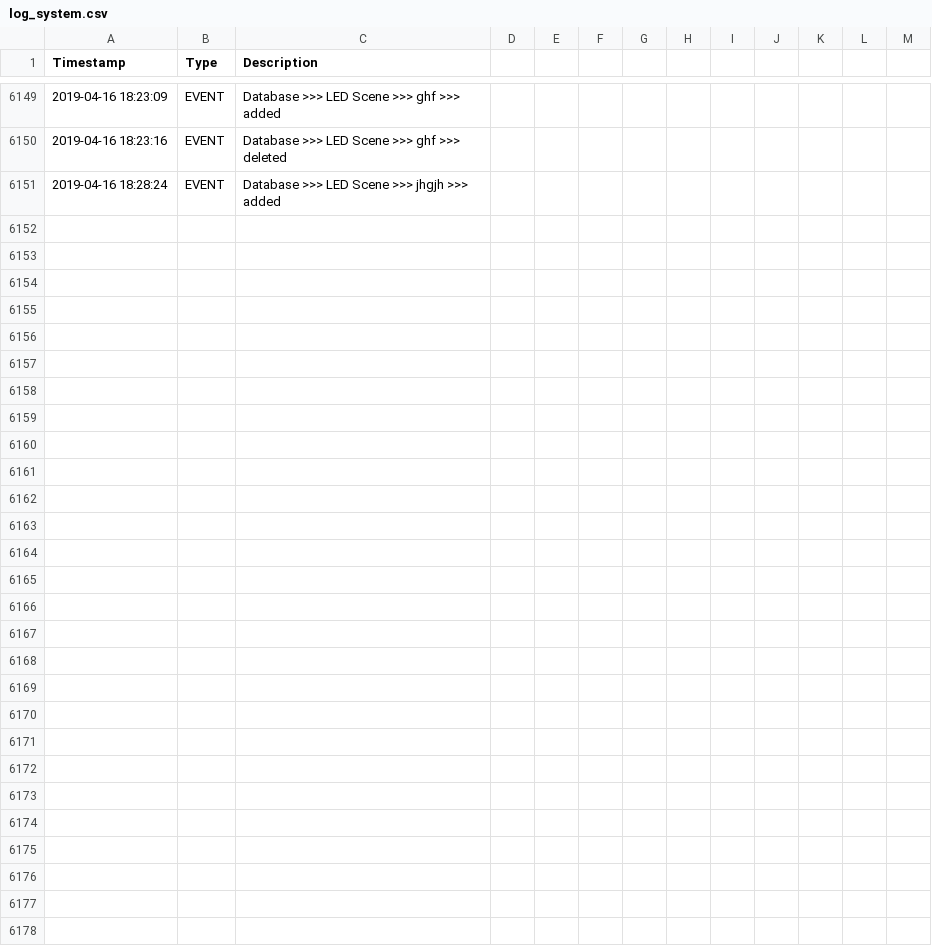
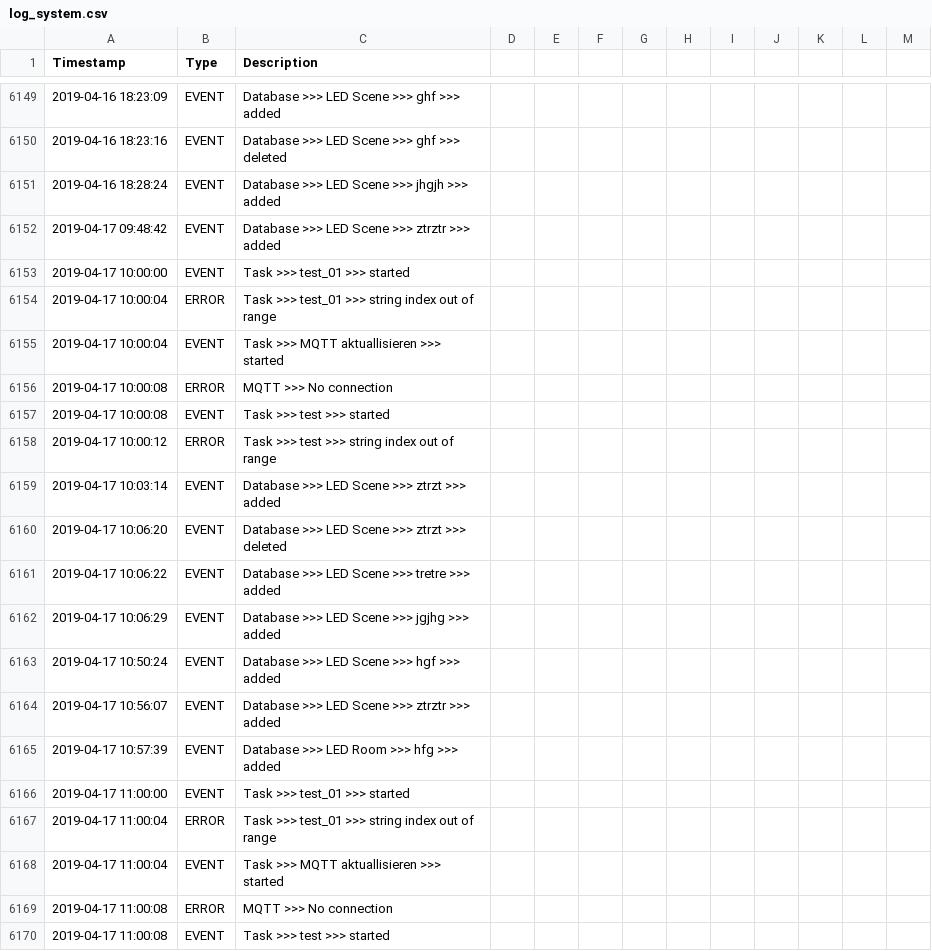
Before and after one commit to stanman71/Miranda, a CSV file: logs/log_system.csv, drawn as a sheet; only a part is shown, gaps mark what is left out; the diff covers the shown part only; the diff names each change by its address in the sheet, - before the commit and + after, or states it on an @@ line.

```diff
--- a/logs/log_system.csv
+++ b/logs/log_system.csv
+row 6152: 2019-04-17 09:48:42 | EVENT | Database >>> LED Scene >>> ztrztr >>> added
+row 6153: 2019-04-17 10:00:00 | EVENT | Task >>> test_01 >>> started
+row 6154: 2019-04-17 10:00:04 | ERROR | Task >>> test_01 >>> string index out of range
+row 6155: 2019-04-17 10:00:04 | EVENT | Task >>> MQTT aktuallisieren >>> started
+row 6156: 2019-04-17 10:00:08 | ERROR | MQTT >>> No connection
+row 6157: 2019-04-17 10:00:08 | EVENT | Task >>> test >>> started
+row 6158: 2019-04-17 10:00:12 | ERROR | Task >>> test >>> string index out of range
+row 6159: 2019-04-17 10:03:14 | EVENT | Database >>> LED Scene >>> ztrzt >>> added
+row 6160: 2019-04-17 10:06:20 | EVENT | Database >>> LED Scene >>> ztrzt >>> deleted
+row 6161: 2019-04-17 10:06:22 | EVENT | Database >>> LED Scene >>> tretre >>> added
+row 6162: 2019-04-17 10:06:29 | EVENT | Database >>> LED Scene >>> jgjhg >>> added
+row 6163: 2019-04-17 10:50:24 | EVENT | Database >>> LED Scene >>> hgf >>> added
+row 6164: 2019-04-17 10:56:07 | EVENT | Database >>> LED Scene >>> ztrztr >>> added
+row 6165: 2019-04-17 10:57:39 | EVENT | Database >>> LED Room >>> hfg >>> added
+row 6166: 2019-04-17 11:00:00 | EVENT | Task >>> test_01 >>> started
+row 6167: 2019-04-17 11:00:04 | ERROR | Task >>> test_01 >>> string index out of range
+row 6168: 2019-04-17 11:00:04 | EVENT | Task >>> MQTT aktuallisieren >>> started
+row 6169: 2019-04-17 11:00:08 | ERROR | MQTT >>> No connection
+row 6170: 2019-04-17 11:00:08 | EVENT | Task >>> test >>> started
```
Also changed, not shown: 35 added rows elsewhere in this file, 25 other files.
